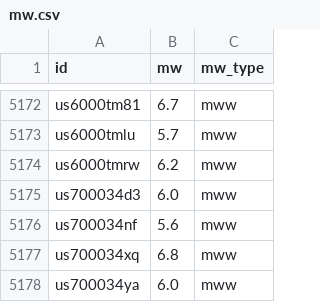
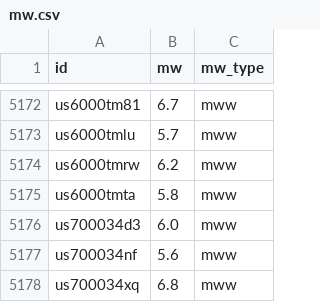
Before and after one commit to judithhubbard/earthquake-stats, a CSV file: pipeline/mw.csv, drawn as a sheet; only a part is shown, gaps mark what is left out; the shorter side is filled out with more unchanged rows; the diff names each change by its address in the sheet, - before the commit and + after, or states it on an @@ line.

```diff
--- a/pipeline/mw.csv
+++ b/pipeline/mw.csv
+row 5175: us6000tmta | 5.8 | mww
```
